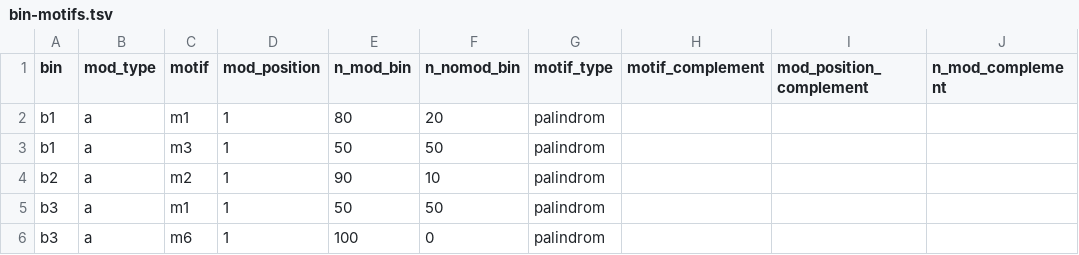
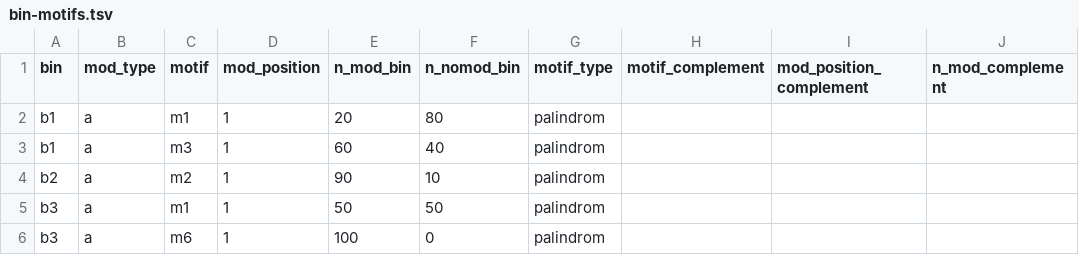
Before and after one commit to SebastianDall/binnary, a TSV file: data/bin-motifs.tsv, drawn as a sheet.

Commit message:
changed methylation pattern

```diff
--- a/data/bin-motifs.tsv
+++ b/data/bin-motifs.tsv
@@ -1,4 +1,4 @@
 bin	mod_type	motif	mod_position	n_mod_bin	n_nomod_bin	motif_type	motif_complement	mod_position_complement	n_mod_complement
-b1	a	m1	1	80	20	palindrom			
-b1	a	m3	1	50	50	palindrom			
+b1	a	m1	1	20	80	palindrom			
+b1	a	m3	1	60	40	palindrom			
 b2	a	m2	1	90	10	palindrom			
```
